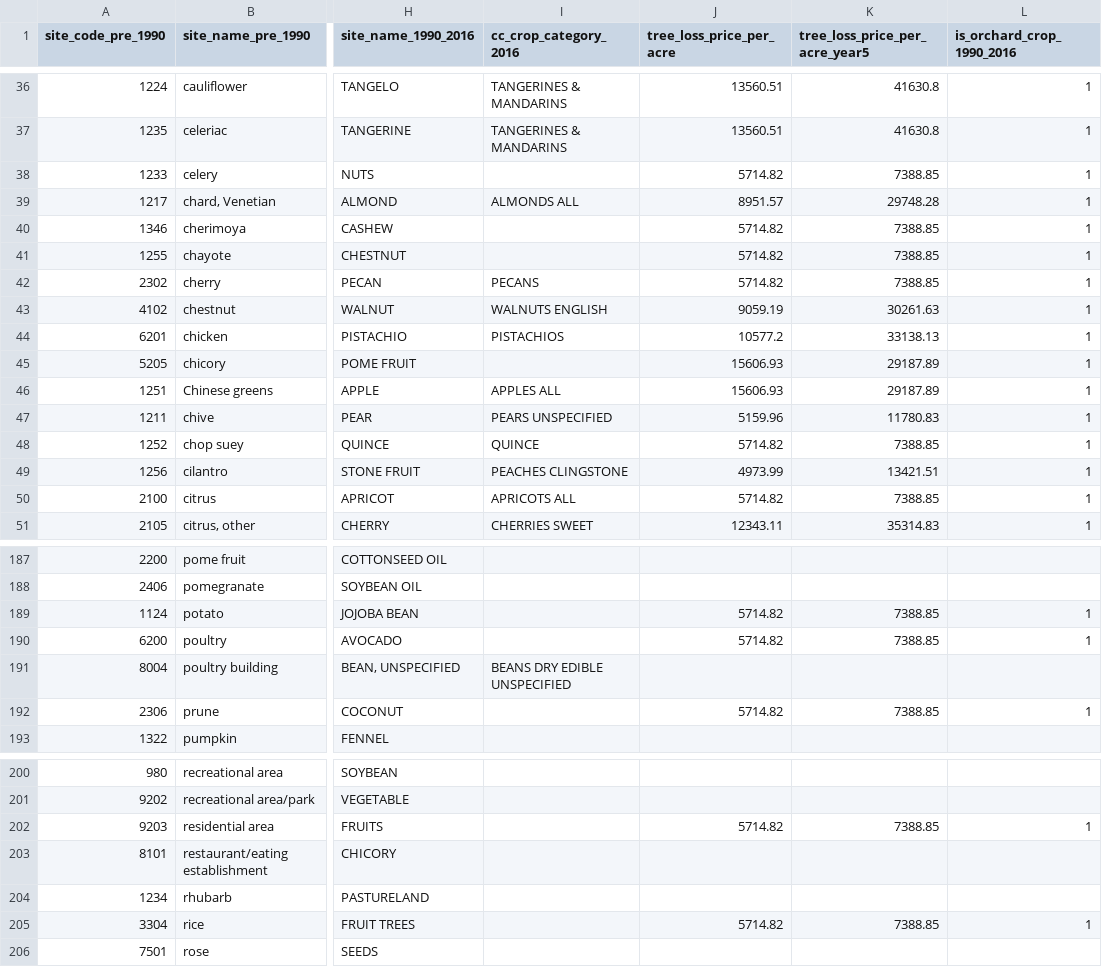
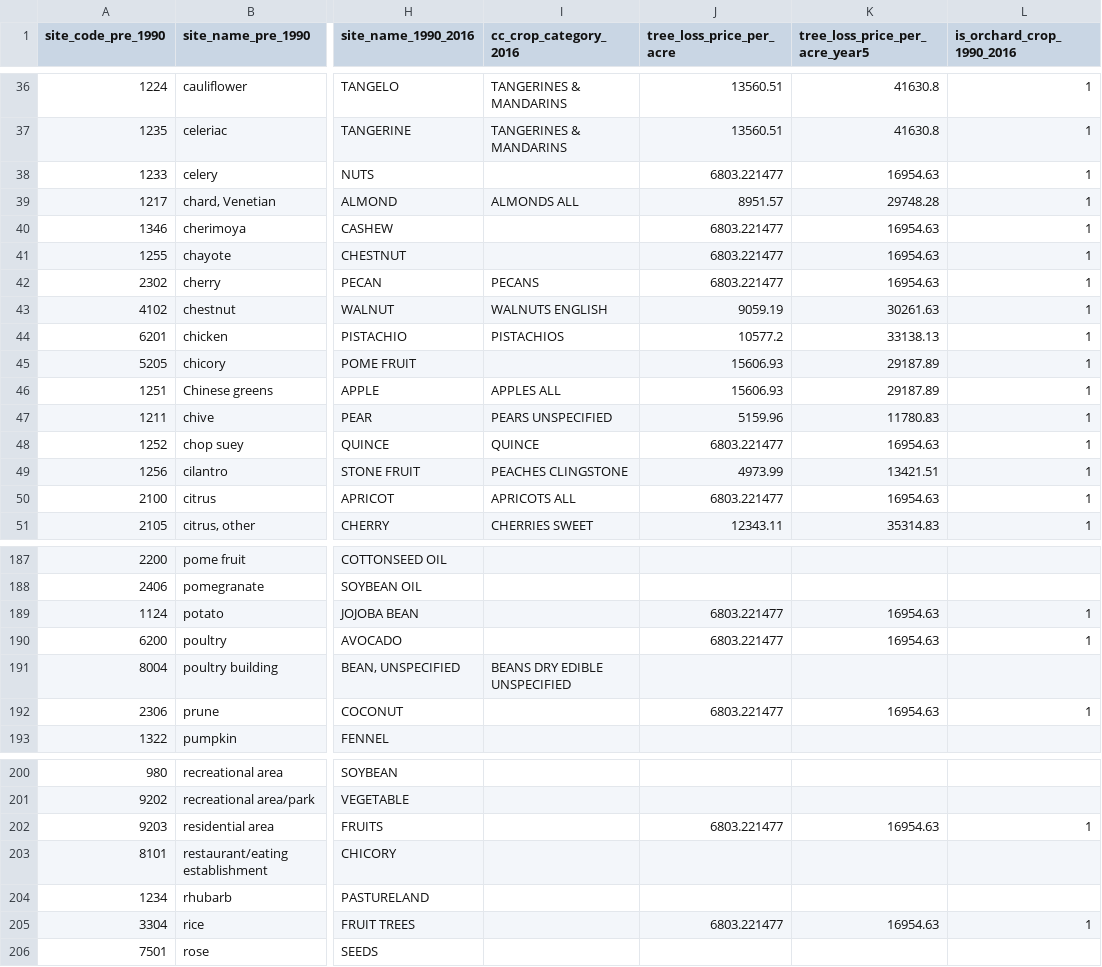
Before and after one commit to nataliemall/crop_acreages_from_DPR_reports, a CSV file: site_codes_with_crop_types.csv, drawn as a sheet; only a part is shown, gaps mark what is left out; the diff covers the shown part only; the diff names each change by its address in the sheet, - before the commit and + after, or states it on an @@ line.

```diff
--- a/site_codes_with_crop_types.csv
+++ b/site_codes_with_crop_types.csv
-J38 (tree_loss_price_per_acre): 5714.82
+J38 (tree_loss_price_per_acre): 6803.221477
-K38 (tree_loss_price_per_acre_year5): 7388.85
+K38 (tree_loss_price_per_acre_year5): 16954.63
-J40:J42 (tree_loss_price_per_acre): 5714.82
+J40:J42 (tree_loss_price_per_acre): 6803.221477
-K40:K42 (tree_loss_price_per_acre_year5): 7388.85
+K40:K42 (tree_loss_price_per_acre_year5): 16954.63
-J48 (tree_loss_price_per_acre): 5714.82
+J48 (tree_loss_price_per_acre): 6803.221477
-K48 (tree_loss_price_per_acre_year5): 7388.85
+K48 (tree_loss_price_per_acre_year5): 16954.63
-J50 (tree_loss_price_per_acre): 5714.82
+J50 (tree_loss_price_per_acre): 6803.221477
-K50 (tree_loss_price_per_acre_year5): 7388.85
+K50 (tree_loss_price_per_acre_year5): 16954.63
-J189:J190 (tree_loss_price_per_acre): 5714.82
+J189:J190 (tree_loss_price_per_acre): 6803.221477
-K189:K190 (tree_loss_price_per_acre_year5): 7388.85
+K189:K190 (tree_loss_price_per_acre_year5): 16954.63
-J192 (tree_loss_price_per_acre): 5714.82
+J192 (tree_loss_price_per_acre): 6803.221477
-K192 (tree_loss_price_per_acre_year5): 7388.85
+K192 (tree_loss_price_per_acre_year5): 16954.63
-J202 (tree_loss_price_per_acre): 5714.82
+J202 (tree_loss_price_per_acre): 6803.221477
-K202 (tree_loss_price_per_acre_year5): 7388.85
+K202 (tree_loss_price_per_acre_year5): 16954.63
-J205 (tree_loss_price_per_acre): 5714.82
+J205 (tree_loss_price_per_acre): 6803.221477
-K205 (tree_loss_price_per_acre_year5): 7388.85
+K205 (tree_loss_price_per_acre_year5): 16954.63
```
Also changed, not shown: 44 edited cells elsewhere in this file, 1 other file.
